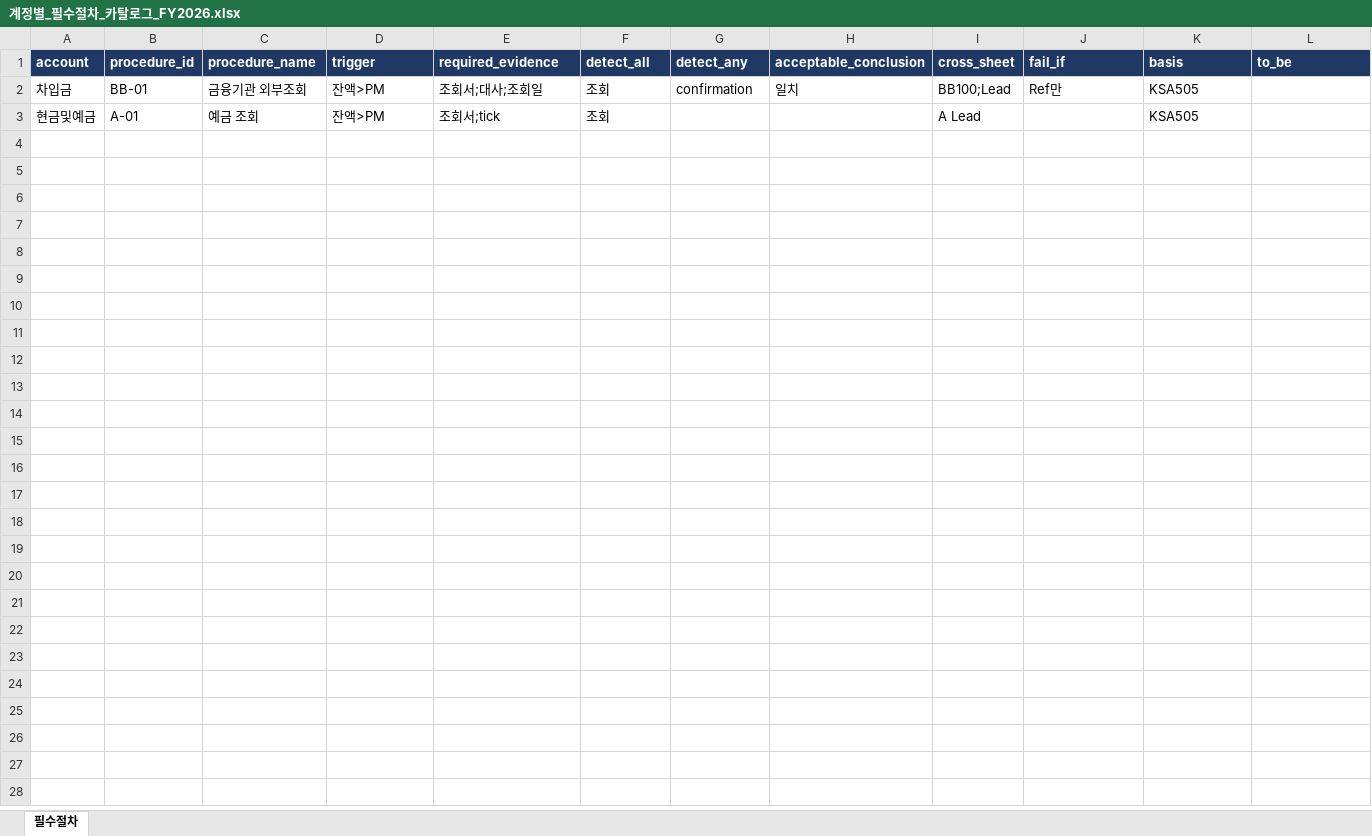
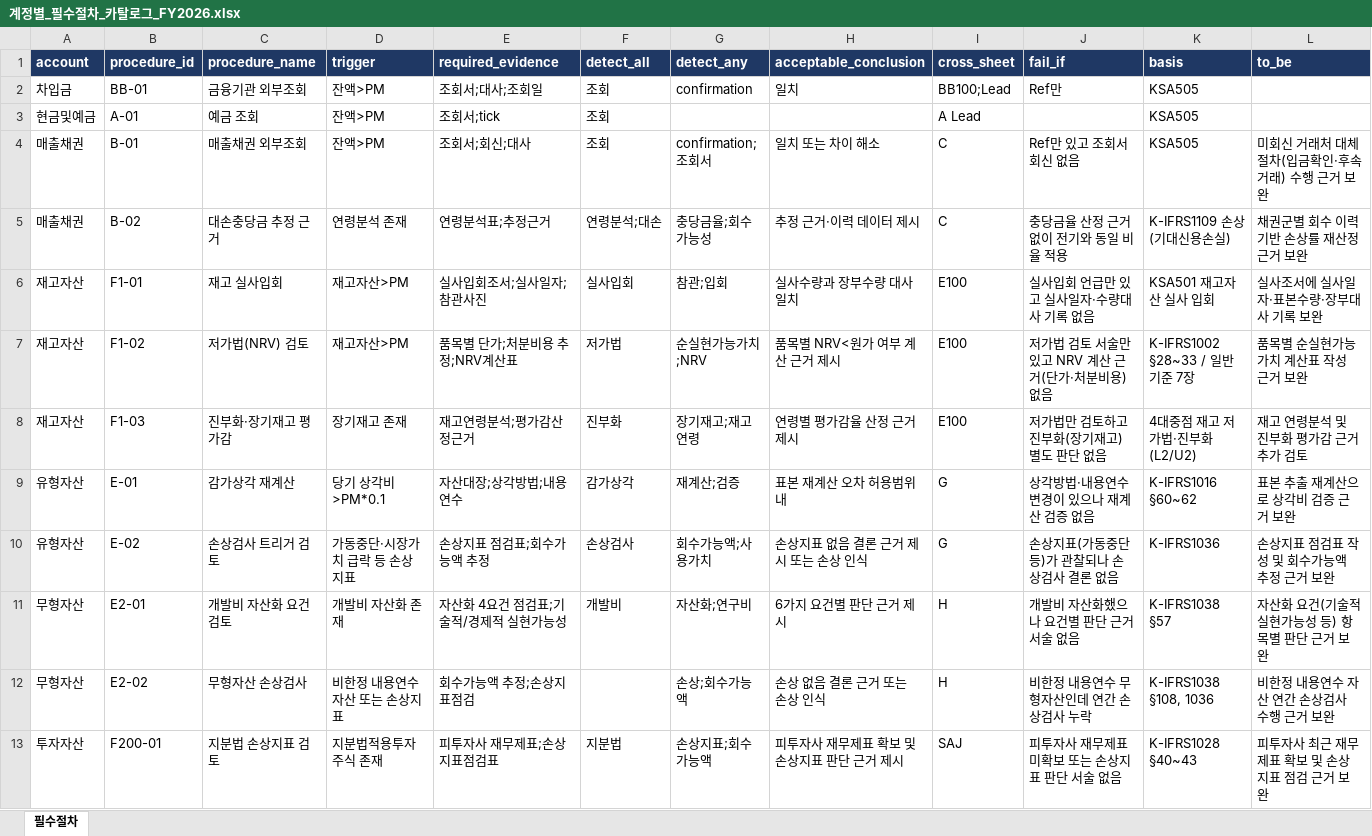
Before and after one commit to ssscpa77-ship-it/hanul-audit-review, an Excel workbook: data/templates/계정별_필수절차_카탈로그_FY2026.xlsx, sheet 필수절차, drawn as a sheet; only a part is shown; values as stored, in another font and other column widths than the file's, no borders; the diff covers the shown part only; the diff names each change by its address in the sheet, - before the commit and + after, or states it on an @@ line.

```diff
--- a/data/templates/계정별_필수절차_카탈로그_FY2026.xlsx (sheet 필수절차)
+++ b/data/templates/계정별_필수절차_카탈로그_FY2026.xlsx (sheet 필수절차)
+row 4: 매출채권 | B-01 | 매출채권 외부조회 | 잔액>PM | 조회서;회신;대사 | 조회 | confirmation;조회서 | 일치 또는 차이 해소 | C | Ref만 있고 조회서 회신 없음 | KSA505 | 미회신 거래처 대체절차(입금확인·후속거래) 수행 근거 보완
+row 5: 매출채권 | B-02 | 대손충당금 추정 근거 | 연령분석 존재 | 연령분석표;추정근거 | 연령분석;대손 | 충당금율;회수가능성 | 추정 근거·이력 데이터 제시 | C | 충당금율 산정 근거 없이 전기와 동일 비율 적용 | K-IFRS1109 손상(기대신용손실) | 채권군별 회수 이력 기반 손상률 재산정 근거 보완
+row 6: 재고자산 | F1-01 | 재고 실사입회 | 재고자산>PM | 실사입회조서;실사일자;참관사진 | 실사입회 | 참관;입회 | 실사수량과 장부수량 대사 일치 | E100 | 실사입회 언급만 있고 실사일자·수량대사 기록 없음 | KSA501 재고자산 실사 입회 | 실사조서에 실사일자·표본수량·장부대사 기록 보완
+row 7: 재고자산 | F1-02 | 저가법(NRV) 검토 | 재고자산>PM | 품목별 단가;처분비용 추정;NRV계산표 | 저가법 | 순실현가능가치;NRV | 품목별 NRV<원가 여부 계산 근거 제시 | E100 | 저가법 검토 서술만 있고 NRV 계산 근거(단가·처분비용) 없음 | K-IFRS1002 §28~33 / 일반기준 7장 | 품목별 순실현가능가치 계산표 작성 근거 보완
+row 8: 재고자산 | F1-03 | 진부화·장기재고 평가감 | 장기재고 존재 | 재고연령분석;평가감산정근거 | 진부화 | 장기재고;재고연령 | 연령별 평가감율 산정 근거 제시 | E100 | 저가법만 검토하고 진부화(장기재고) 별도 판단 없음 | 4대중점 재고 저가법·진부화(L2/U2) | 재고 연령분석 및 진부화 평가감 근거 추가 검토
+row 9: 유형자산 | E-01 | 감가상각 재계산 | 당기 상각비>PM*0.1 | 자산대장;상각방법;내용연수 | 감가상각 | 재계산;검증 | 표본 재계산 오차 허용범위 내 | G | 상각방법·내용연수 변경이 있으나 재계산 검증 없음 | K-IFRS1016 §60~62 | 표본 추출 재계산으로 상각비 검증 근거 보완
+row 10: 유형자산 | E-02 | 손상검사 트리거 검토 | 가동중단·시장가치 급락 등 손상지표 | 손상지표 점검표;회수가능액 추정 | 손상검사 | 회수가능액;사용가치 | 손상지표 없음 결론 근거 제시 또는 손상 인식 | G | 손상지표(가동중단 등)가 관찰되나 손상검사 결론 없음 | K-IFRS1036 | 손상지표 점검표 작성 및 회수가능액 추정 근거 보완
+row 11: 무형자산 | E2-01 | 개발비 자산화 요건 검토 | 개발비 자산화 존재 | 자산화 4요건 점검표;기술적/경제적 실현가능성 | 개발비 | 자산화;연구비 | 6가지 요건별 판단 근거 제시 | H | 개발비 자산화했으나 요건별 판단 근거 서술 없음 | K-IFRS1038 §57 | 자산화 요건(기술적 실현가능성 등) 항목별 판단 근거 보완
+row 12: 무형자산 | E2-02 | 무형자산 손상검사 | 비한정 내용연수 자산 또는 손상지표 | 회수가능액 추정;손상지표점검 |  | 손상;회수가능액 | 손상 없음 결론 근거 또는 손상 인식 | H | 비한정 내용연수 무형자산인데 연간 손상검사 누락 | K-IFRS1038 §108, 1036 | 비한정 내용연수 자산 연간 손상검사 수행 근거 보완
+row 13: 투자자산 | F200-01 | 지분법 손상지표 검토 | 지분법적용투자주식 존재 | 피투자사 재무제표;손상지표점검표 | 지분법 | 손상지표;회수가능액 | 피투자사 재무제표 확보 및 손상지표 판단 근거 제시 | SAJ | 피투자사 재무제표 미확보 또는 손상지표 판단 서술 없음 | K-IFRS1028 §40~43 | 피투자사 최근 재무제표 확보 및 손상지표 점검 근거 보완
```
Also changed, not shown: 16 added rows elsewhere in this sheet, 9 other files.
